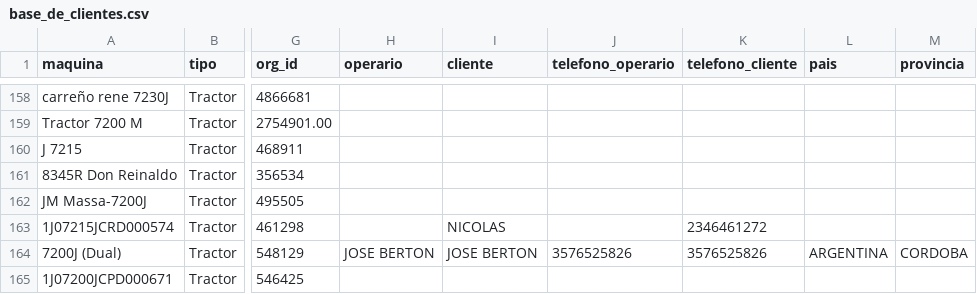
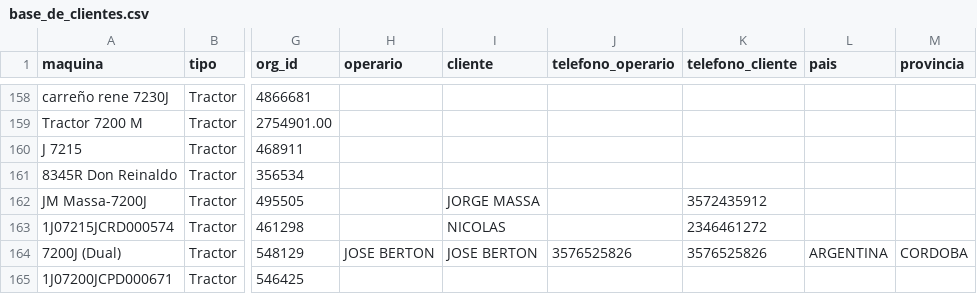
Before and after one commit to s-dagatti/crack_del_campo, a CSV file: data/base_de_clientes.csv, drawn as a sheet; only a part is shown, gaps mark what is left out; the diff names each change by its address in the sheet, - before the commit and + after, or states it on an @@ line.

Commit message:
Actualiza participante 1J07200JHLD000189

```diff
--- a/data/base_de_clientes.csv
+++ b/data/base_de_clientes.csv
-I162 (cliente): (empty)
+I162 (cliente): JORGE MASSA
-K162 (telefono_cliente): (empty)
+K162 (telefono_cliente): 3572435912
```
